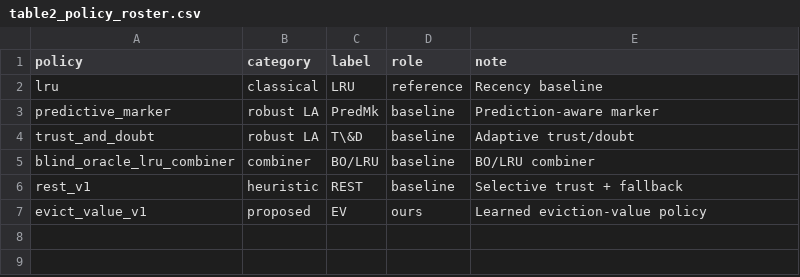
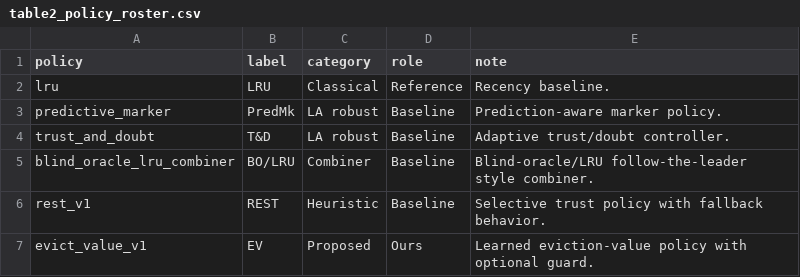
Before and after one commit to SoroushVahidi/Augmented-caching, a CSV file: tables/manuscript/table2_policy_roster.csv, drawn as a sheet; removed rows and columns are numbered as before the commit, all else as after; the diff names each change by its address in the sheet, - before the commit and + after, or states it on an @@ line.

```diff
--- a/tables/manuscript/table2_policy_roster.csv
+++ b/tables/manuscript/table2_policy_roster.csv
-column B (category), rows 2-7: classical | robust LA | robust LA | combiner | heuristic | proposed
+column C (category), rows 2-7: Classical | LA robust | LA robust | Combiner | Heuristic | Proposed
-D2 (role): reference
+D2 (role): Reference
-E2 (note): Recency baseline
+E2 (note): Recency baseline.
-D3:D6 (role): baseline
+D3:D6 (role): Baseline
-E3 (note): Prediction-aware marker
+E3 (note): Prediction-aware marker policy.
-B4 (label): T\&D
+B4 (label): T&D
-E4 (note): Adaptive trust/doubt
+E4 (note): Adaptive trust/doubt controller.
-E5 (note): BO/LRU combiner
+E5 (note): Blind-oracle/LRU follow-the-leader style combiner.
-E6 (note): Selective trust + fallback
+E6 (note): Selective trust policy with fallback behavior.
-D7 (role): ours
+D7 (role): Ours
-E7 (note): Learned eviction-value policy
+E7 (note): Learned eviction-value policy with optional guard.
```
Also changed, not shown: 12 other files.
